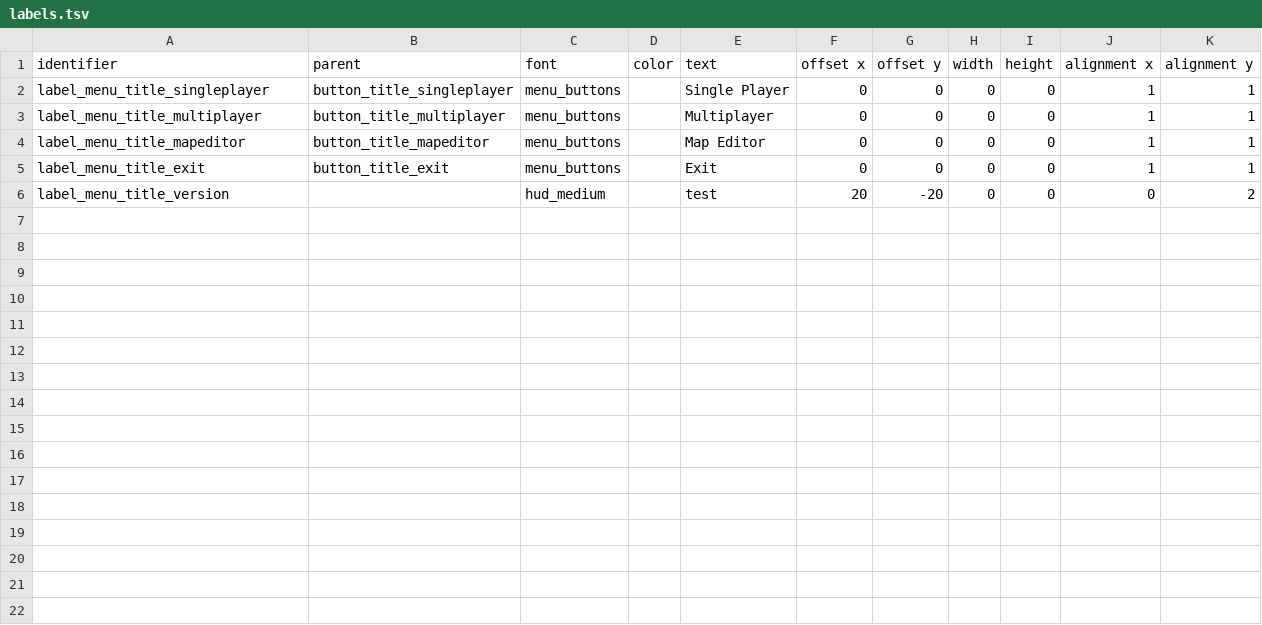
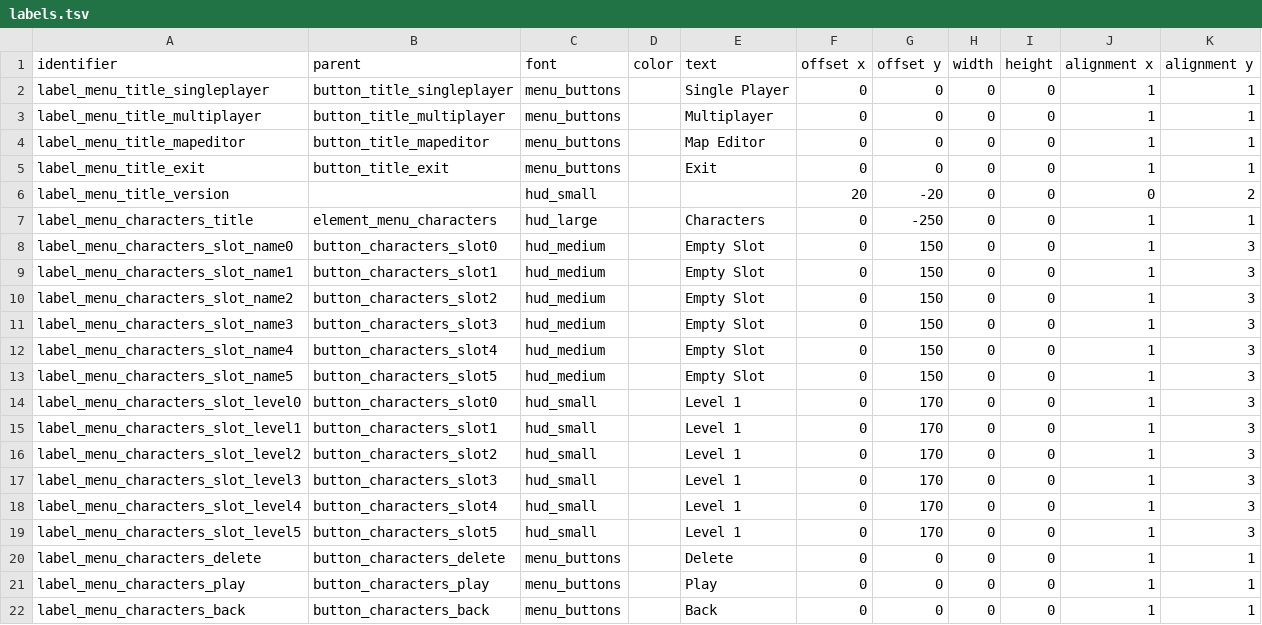
Before and after one commit to jazztickets/choria, a TSV file: working/tables/ui/labels.tsv, drawn as a sheet.

```diff
--- a/working/tables/ui/labels.tsv
+++ b/working/tables/ui/labels.tsv
@@ -5,2 +5,18 @@ label_menu_title_mapeditor	button_title_mapeditor	menu_buttons		Map Editor	0	0	0
 label_menu_title_exit	button_title_exit	menu_buttons		Exit	0	0	0	0	1	1
-label_menu_title_version		hud_medium		test	20	-20	0	0	0	2
+label_menu_title_version		hud_small			20	-20	0	0	0	2
+label_menu_characters_title	element_menu_characters	hud_large		Characters	0	-250	0	0	1	1
+label_menu_characters_slot_name0	button_characters_slot0	hud_medium		Empty Slot	0	150	0	0	1	3
+label_menu_characters_slot_name1	button_characters_slot1	hud_medium		Empty Slot	0	150	0	0	1	3
+label_menu_characters_slot_name2	button_characters_slot2	hud_medium		Empty Slot	0	150	0	0	1	3
+label_menu_characters_slot_name3	button_characters_slot3	hud_medium		Empty Slot	0	150	0	0	1	3
+label_menu_characters_slot_name4	button_characters_slot4	hud_medium		Empty Slot	0	150	0	0	1	3
+label_menu_characters_slot_name5	button_characters_slot5	hud_medium		Empty Slot	0	150	0	0	1	3
+label_menu_characters_slot_level0	button_characters_slot0	hud_small		Level 1	0	170	0	0	1	3
+label_menu_characters_slot_level1	button_characters_slot1	hud_small		Level 1	0	170	0	0	1	3
+label_menu_characters_slot_level2	button_characters_slot2	hud_small		Level 1	0	170	0	0	1	3
+label_menu_characters_slot_level3	button_characters_slot3	hud_small		Level 1	0	170	0	0	1	3
+label_menu_characters_slot_level4	button_characters_slot4	hud_small		Level 1	0	170	0	0	1	3
+label_menu_characters_slot_level5	button_characters_slot5	hud_small		Level 1	0	170	0	0	1	3
+label_menu_characters_delete	button_characters_delete	menu_buttons		Delete	0	0	0	0	1	1
+label_menu_characters_play	button_characters_play	menu_buttons		Play	0	0	0	0	1	1
+label_menu_characters_back	button_characters_back	menu_buttons		Back	0	0	0	0	1	1
```
Also changed, not shown: working/tables/colors.tsv, working/tables/ui/buttons.tsv, 10 other files.
